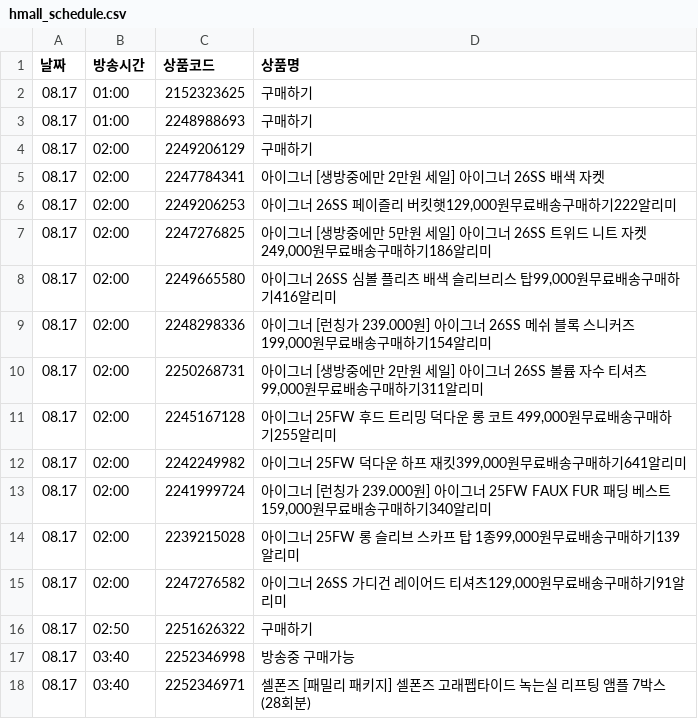
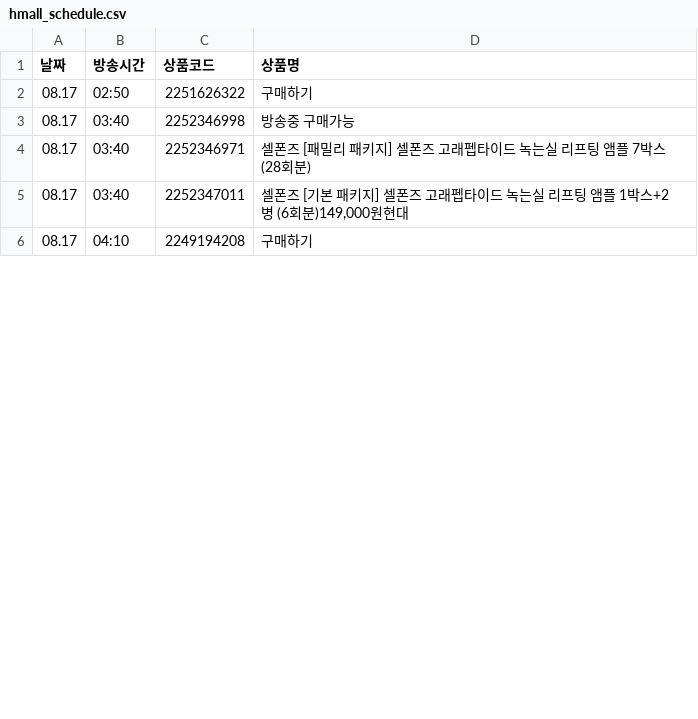
Before and after one commit to poodingcake-hue/HYUNDAICRAWLING, a CSV file: hmall_schedule.csv, drawn as a sheet; only a part is shown; the shorter side is filled out with more unchanged rows; removed rows and columns are numbered as before the commit, all else as after; the diff covers the shown part only; the diff names each change by its address in the sheet, - before the commit and + after, or states it on an @@ line.

```diff
--- a/hmall_schedule.csv
+++ b/hmall_schedule.csv
-row 2: 08.17 | 01:00 | 2152323625 | 구매하기
-row 3: 08.17 | 01:00 | 2248988693 | 구매하기
-row 4: 08.17 | 02:00 | 2249206129 | 구매하기
-row 5: 08.17 | 02:00 | 2247784341 | 아이그너 [생방중에만 2만원 세일] 아이그너 26SS 배색 자켓
-row 6: 08.17 | 02:00 | 2249206253 | 아이그너 26SS 페이즐리 버킷햇129,000원무료배송구매하기222알리미
-row 7: 08.17 | 02:00 | 2247276825 | 아이그너 [생방중에만 5만원 세일] 아이그너 26SS 트위드 니트 자켓249,000원무료배송구매하기186알리미
-row 8: 08.17 | 02:00 | 2249665580 | 아이그너 26SS 심볼 플리츠 배색 슬리브리스 탑99,000원무료배송구매하기416알리미
-row 9: 08.17 | 02:00 | 2248298336 | 아이그너 [런칭가 239.000원] 아이그너 26SS 메쉬 블록 스니커즈199,000원무료배송구매하기154알리미
-row 10: 08.17 | 02:00 | 2250268731 | 아이그너 [생방중에만 2만원 세일] 아이그너 26SS 볼륨 자수 티셔츠99,000원무료배송구매하기311알리미
-row 11: 08.17 | 02:00 | 2245167128 | 아이그너 25FW 후드 트리밍 덕다운 롱 코트 499,000원무료배송구매하기255알리미
-row 12: 08.17 | 02:00 | 2242249982 | 아이그너 25FW 덕다운 하프 재킷399,000원무료배송구매하기641알리미
-row 13: 08.17 | 02:00 | 2241999724 | 아이그너 [런칭가 239.000원] 아이그너 25FW FAUX FUR 패딩 베스트159,000원무료배송구매하기340알리미
-row 14: 08.17 | 02:00 | 2239215028 | 아이그너 25FW 롱 슬리브 스카프 탑 1종99,000원무료배송구매하기139알리미
-row 15: 08.17 | 02:00 | 2247276582 | 아이그너 26SS 가디건 레이어드 티셔츠129,000원무료배송구매하기91알리미
```
Also changed, not shown: 17 added rows and 1 edited cell elsewhere in this file.
